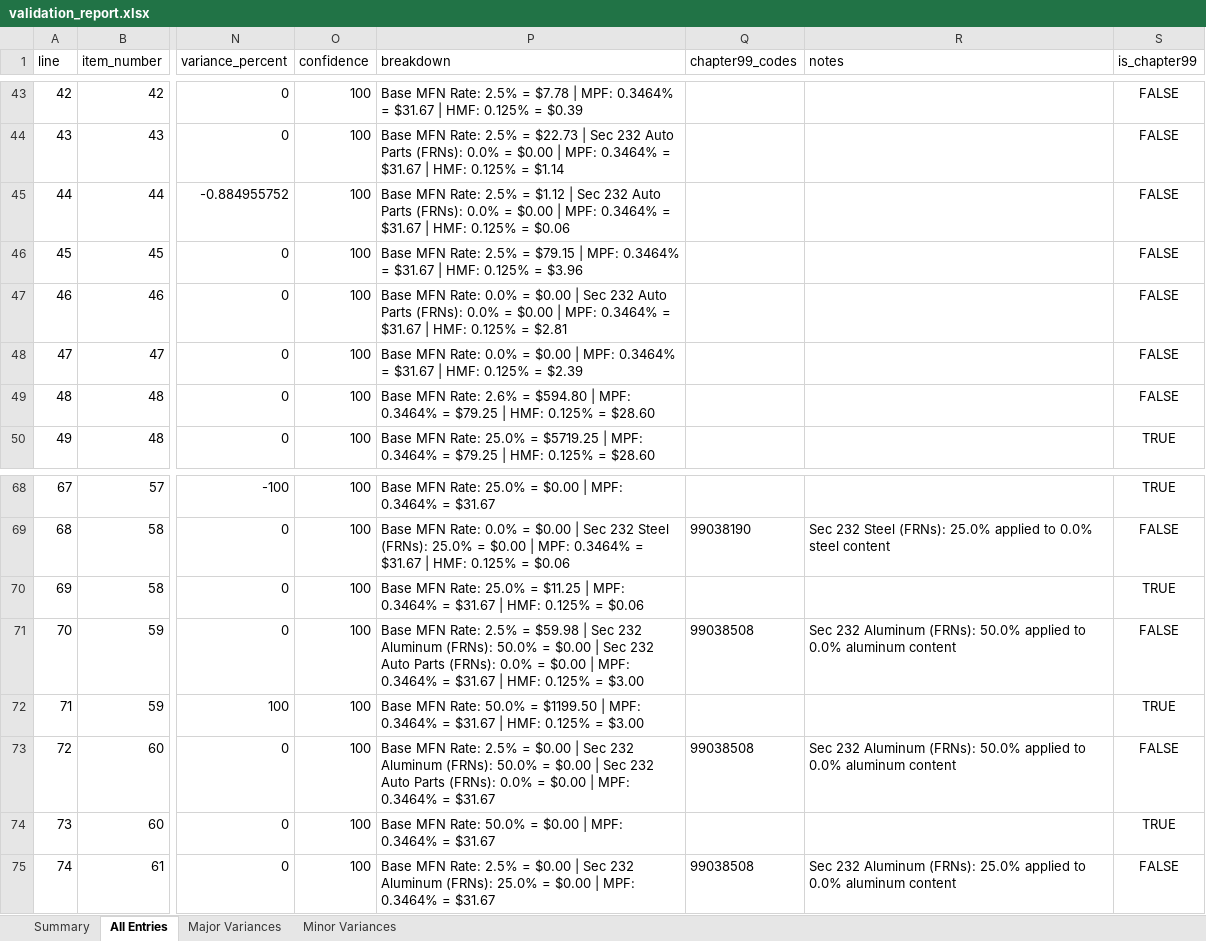
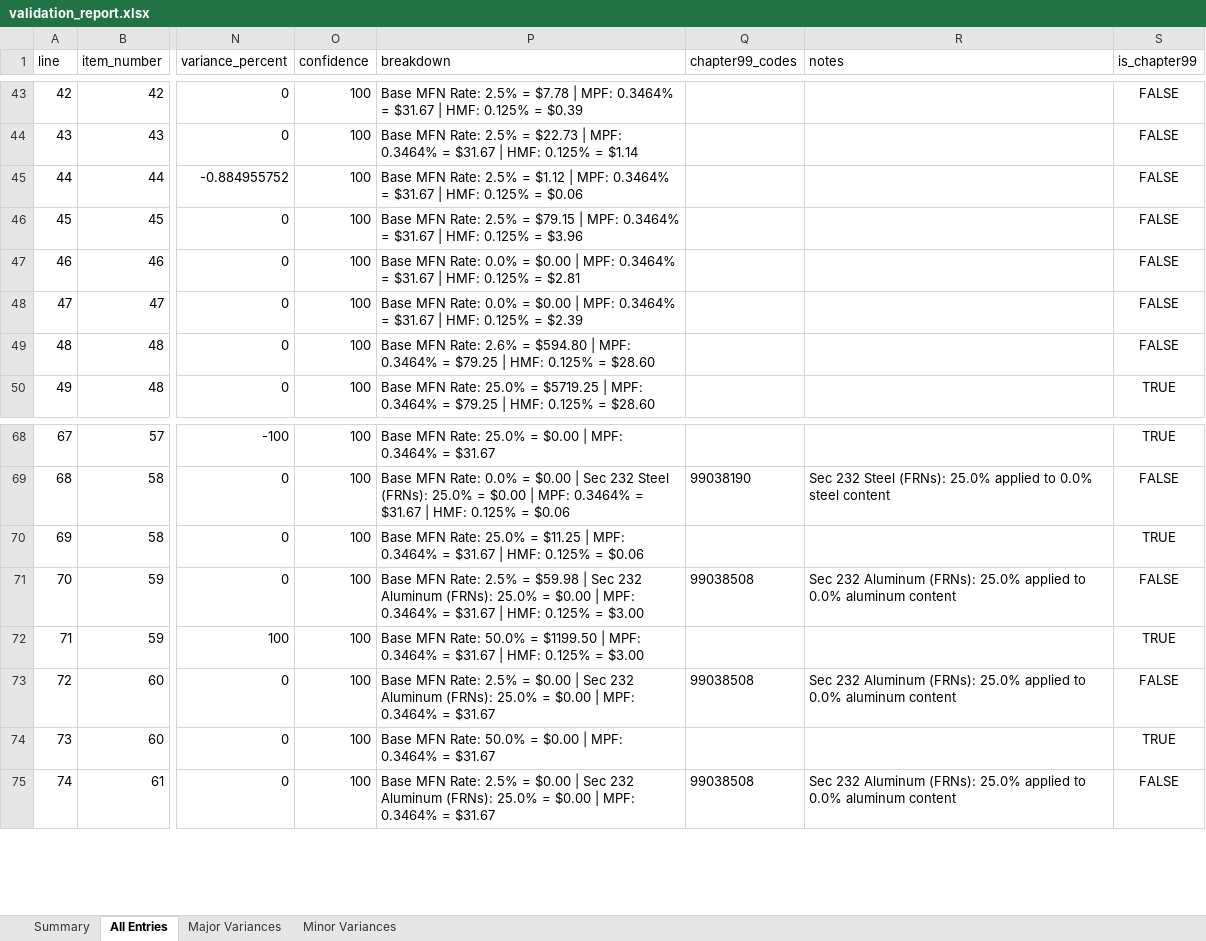
Before and after one commit to jasonmeasures/US-Tariff-Calculator, an Excel workbook: validation_report.xlsx, sheet All Entries, drawn as a sheet; only a part is shown, gaps mark what is left out; values as stored, in another font and other column widths than the file's, no borders; the diff covers the shown part only; the diff names each change by its address in the sheet, - before the commit and + after, or states it on an @@ line.

```diff
--- a/validation_report.xlsx (sheet All Entries)
+++ b/validation_report.xlsx (sheet All Entries)
-P44 (breakdown): …$22.73 | Sec 232 Auto Parts (FRNs): 0.0% = $0.00 | MPF: 0.3464%…
+P44 (breakdown): …$22.73 | MPF: 0.3464%…
-P45 (breakdown): …$1.12 | Sec 232 Auto Parts (FRNs): 0.0% = $0.00 | MPF: 0.3464%…
+P45 (breakdown): …$1.12 | MPF: 0.3464%…
-P47 (breakdown): …$0.00 | Sec 232 Auto Parts (FRNs): 0.0% = $0.00 | MPF: 0.3464%…
+P47 (breakdown): …$0.00 | MPF: 0.3464%…
-P71 (breakdown): …Aluminum (FRNs): 50.0% = $0.00 | Sec 232 Auto Parts (FRNs): 0.0% = $0.00…
+P71 (breakdown): …Aluminum (FRNs): 25.0% = $0.00…
-R71 (notes): …Aluminum (FRNs): 50.0% applied to…
+R71 (notes): …Aluminum (FRNs): 25.0% applied to…
-P73 (breakdown): …Aluminum (FRNs): 50.0% = $0.00 | Sec 232 Auto Parts (FRNs): 0.0% = $0.00…
+P73 (breakdown): …Aluminum (FRNs): 25.0% = $0.00…
-R73 (notes): …Aluminum (FRNs): 50.0% applied to…
+R73 (notes): …Aluminum (FRNs): 25.0% applied to…
```
Also changed, not shown: 19 edited cells elsewhere in this sheet, data/Trump_Tariffs_Summary_20260122.xlsx, 12 other files.
